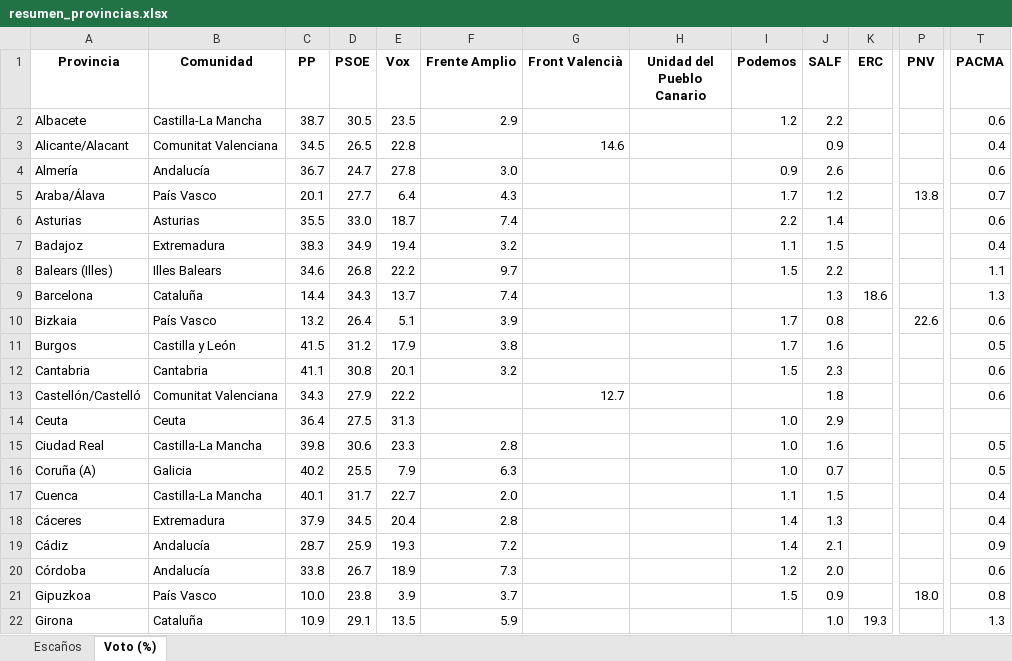
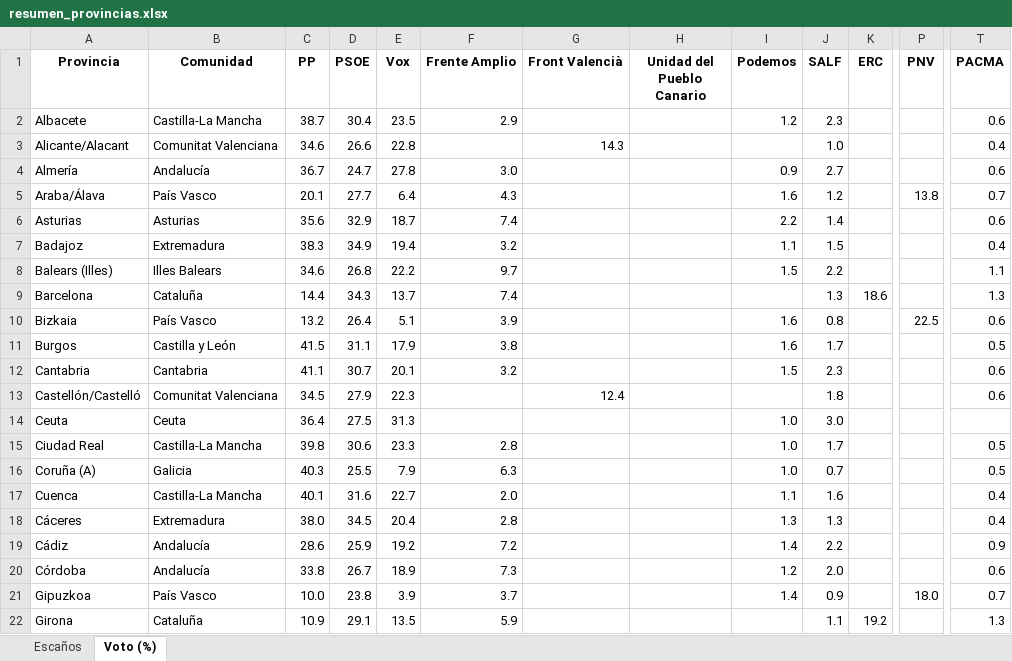
Before and after one commit to fermanpre/pondera, an Excel workbook: Web/sitio/resumen_provincias.xlsx, sheet Voto (%), drawn as a sheet; only a part is shown, gaps mark what is left out; values as stored, in another font and other column widths than the file's, no borders; the diff covers the shown part only; the diff names each change by its address in the sheet, - before the commit and + after, or states it on an @@ line.

```diff
--- a/Web/sitio/resumen_provincias.xlsx (sheet Voto (%))
+++ b/Web/sitio/resumen_provincias.xlsx (sheet Voto (%))
-D2 (PSOE): 30.5
+D2 (PSOE): 30.4
-J2 (SALF): 2.2
+J2 (SALF): 2.3
-C3 (PP): 34.5
+C3 (PP): 34.6
-D3 (PSOE): 26.5
+D3 (PSOE): 26.6
-G3 (Front Valencià): 14.6
+G3 (Front Valencià): 14.3
-J3 (SALF): 0.9
+J3 (SALF): 1.0
-J4 (SALF): 2.6
+J4 (SALF): 2.7
-I5 (Podemos): 1.7
+I5 (Podemos): 1.6
-C6 (PP): 35.5
+C6 (PP): 35.6
-D6 (PSOE): 33.0
+D6 (PSOE): 32.9
-I10:I11 (Podemos): 1.7
+I10:I11 (Podemos): 1.6
-P10 (PNV): 22.6
+P10 (PNV): 22.5
-D11 (PSOE): 31.2
+D11 (PSOE): 31.1
-J11 (SALF): 1.6
+J11 (SALF): 1.7
-D12 (PSOE): 30.8
+D12 (PSOE): 30.7
-C13 (PP): 34.3
+C13 (PP): 34.5
-E13 (Vox): 22.2
+E13 (Vox): 22.3
-G13 (Front Valencià): 12.7
+G13 (Front Valencià): 12.4
-J14 (SALF): 2.9
+J14 (SALF): 3.0
-J15 (SALF): 1.6
+J15 (SALF): 1.7
-C16 (PP): 40.2
+C16 (PP): 40.3
-D17 (PSOE): 31.7
+D17 (PSOE): 31.6
-J17 (SALF): 1.5
+J17 (SALF): 1.6
-C18 (PP): 37.9
+C18 (PP): 38.0
-I18 (Podemos): 1.4
+I18 (Podemos): 1.3
-C19 (PP): 28.7
+C19 (PP): 28.6
-E19 (Vox): 19.3
+E19 (Vox): 19.2
-J19 (SALF): 2.1
+J19 (SALF): 2.2
-I21 (Podemos): 1.5
+I21 (Podemos): 1.4
-T21 (PACMA): 0.8
+T21 (PACMA): 0.7
-J22 (SALF): 1.0
+J22 (SALF): 1.1
-K22 (ERC): 19.3
+K22 (ERC): 19.2
```
Also changed, not shown: 70 edited cells elsewhere in this sheet, 30 other files.
